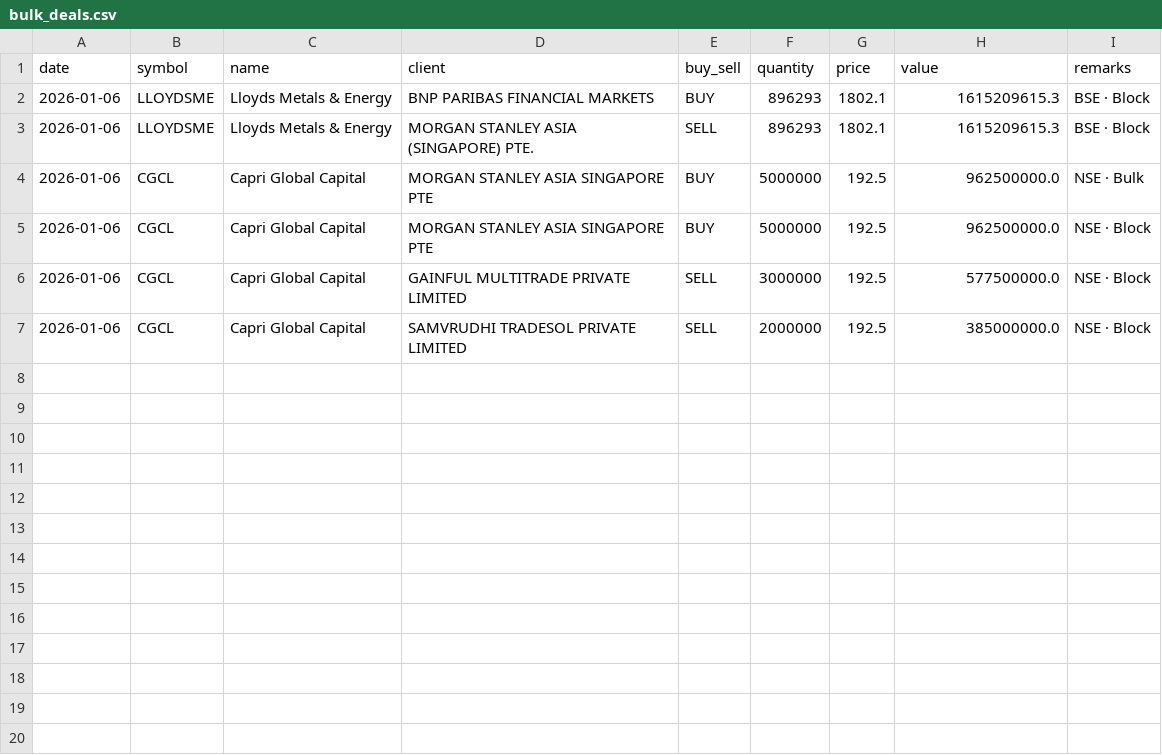
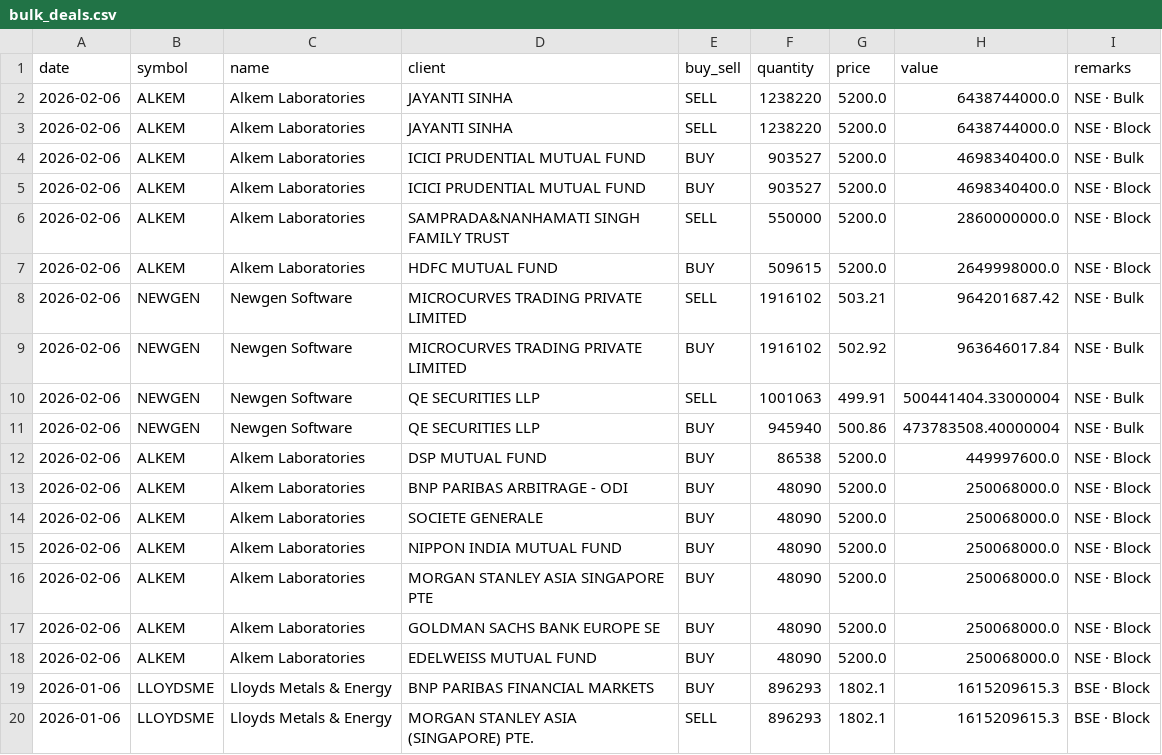
Before and after one commit to rajishnse-alt/trending_stocks, a CSV file: bulk_deals.csv, drawn as a sheet; only a part is shown; the shorter side is filled out with more unchanged rows.

```diff
--- a/bulk_deals.csv
+++ b/bulk_deals.csv
@@ -1,2 +1,19 @@
 date,symbol,name,client,buy_sell,quantity,price,value,remarks
+2026-02-06,ALKEM,Alkem Laboratories,JAYANTI SINHA,SELL,1238220,5200.0,6438744000.0,NSE · Bulk
+2026-02-06,ALKEM,Alkem Laboratories,JAYANTI SINHA,SELL,1238220,5200.0,6438744000.0,NSE · Block
+2026-02-06,ALKEM,Alkem Laboratories,ICICI PRUDENTIAL MUTUAL FUND,BUY,903527,5200.0,4698340400.0,NSE · Bulk
+2026-02-06,ALKEM,Alkem Laboratories,ICICI PRUDENTIAL MUTUAL FUND,BUY,903527,5200.0,4698340400.0,NSE · Block
+2026-02-06,ALKEM,Alkem Laboratories,SAMPRADA&NANHAMATI SINGH FAMILY TRUST,SELL,550000,5200.0,2860000000.0,NSE · Block
+2026-02-06,ALKEM,Alkem Laboratories,HDFC MUTUAL FUND,BUY,509615,5200.0,2649998000.0,NSE · Block
+2026-02-06,NEWGEN,Newgen Software ,MICROCURVES TRADING PRIVATE LIMITED,SELL,1916102,503.21,964201687.42,NSE · Bulk
+2026-02-06,NEWGEN,Newgen Software ,MICROCURVES TRADING PRIVATE LIMITED,BUY,1916102,502.92,963646017.84,NSE · Bulk
+2026-02-06,NEWGEN,Newgen Software ,QE SECURITIES LLP,SELL,1001063,499.91,500441404.33000004,NSE · Bulk
+2026-02-06,NEWGEN,Newgen Software ,QE SECURITIES LLP,BUY,945940,500.86,473783508.40000004,NSE · Bulk
+2026-02-06,ALKEM,Alkem Laboratories,DSP MUTUAL FUND,BUY,86538,5200.0,449997600.0,NSE · Block
+2026-02-06,ALKEM,Alkem Laboratories,BNP PARIBAS ARBITRAGE - ODI,BUY,48090,5200.0,250068000.0,NSE · Block
+2026-02-06,ALKEM,Alkem Laboratories,SOCIETE GENERALE,BUY,48090,5200.0,250068000.0,NSE · Block
+2026-02-06,ALKEM,Alkem Laboratories,NIPPON INDIA MUTUAL FUND,BUY,48090,5200.0,250068000.0,NSE · Block
+2026-02-06,ALKEM,Alkem Laboratories,MORGAN STANLEY ASIA SINGAPORE PTE,BUY,48090,5200.0,250068000.0,NSE · Block
+2026-02-06,ALKEM,Alkem Laboratories,GOLDMAN SACHS BANK EUROPE SE,BUY,48090,5200.0,250068000.0,NSE · Block
+2026-02-06,ALKEM,Alkem Laboratories,EDELWEISS MUTUAL FUND,BUY,48090,5200.0,250068000.0,NSE · Block
 2026-01-06,LLOYDSME,Lloyds Metals & Energy,BNP PARIBAS FINANCIAL MARKETS,BUY,896293,1802.1,1615209615.3,BSE · Block
```
Also changed, not shown: 2 other files.
